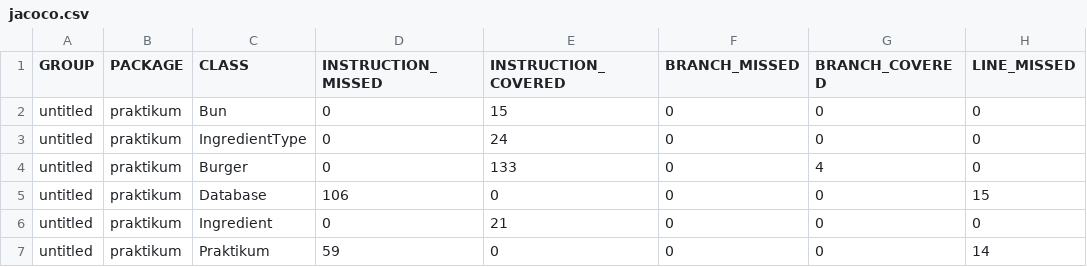
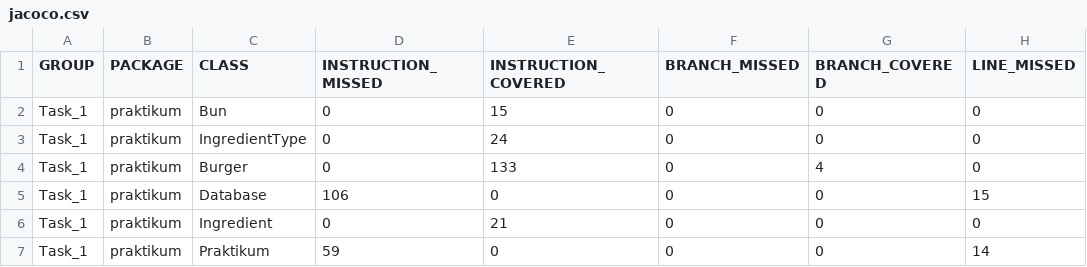
Before and after one commit to vssafronov/Task_1, a CSV file: target/site/jacoco/jacoco.csv, drawn as a sheet; only a part is shown; the diff names each change by its address in the sheet, - before the commit and + after, or states it on an @@ line.

Commit message:
Task_1: - change BurgerTest, IngredientTypeTest - change jacoco report

```diff
--- a/target/site/jacoco/jacoco.csv
+++ b/target/site/jacoco/jacoco.csv
-A2:A7 (GROUP): untitled
+A2:A7 (GROUP): Task_1
```
Also changed, not shown: 20 other files.
